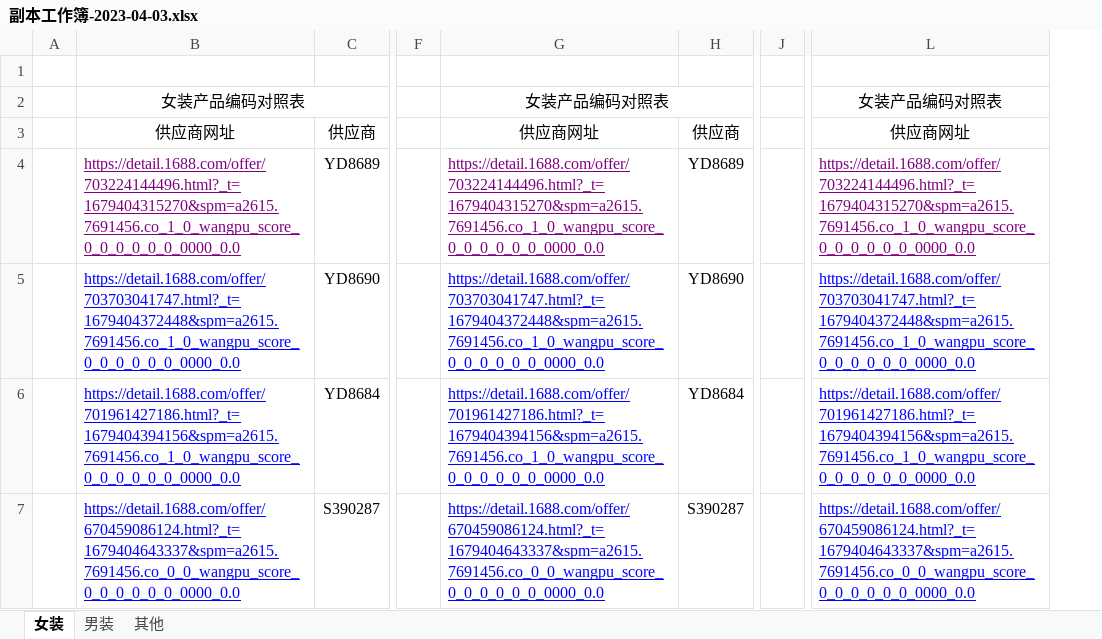
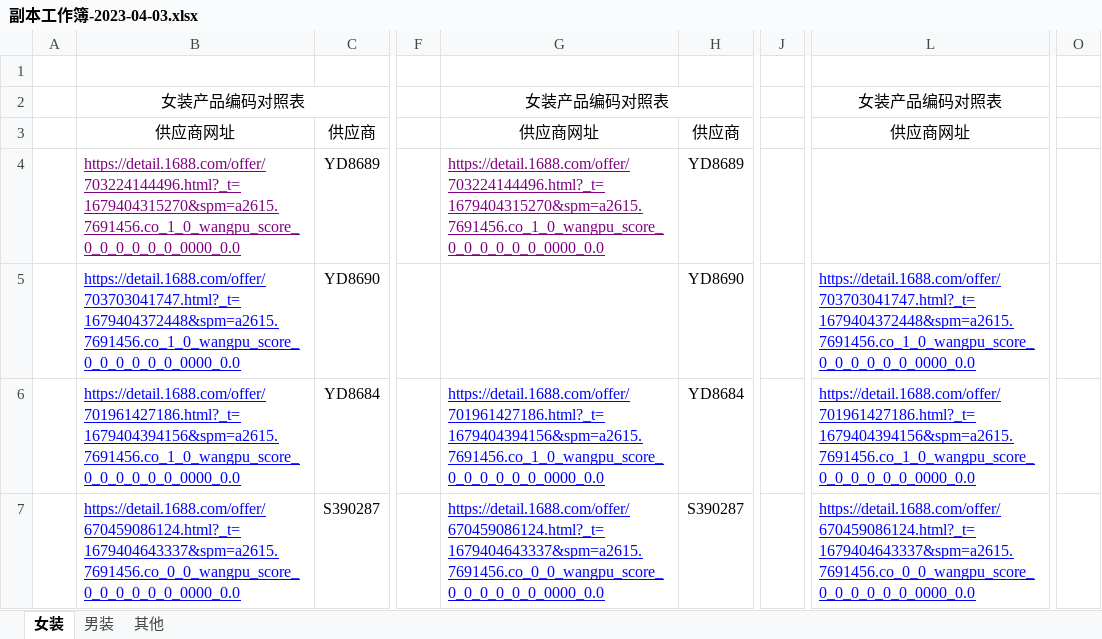
Before and after one commit to nihaofuda/forde, an Excel workbook: 副本工作簿-2023-04-03.xlsx, sheet 女装, drawn as a sheet; only a part is shown, gaps mark what is left out; values as stored, in another font and other column widths than the file's, no borders; removed rows and columns are numbered as before the commit, all else as after; the diff covers the shown part only; the diff names each change by its address in the sheet, - before the commit and + after, or states it on an @@ line.

```diff
--- a/副本工作簿-2023-04-03.xlsx (sheet 女装)
+++ b/副本工作簿-2023-04-03.xlsx (sheet 女装)
-column J, empty
+column J, empty
+column O, empty
-L4: https://detail.1688.com/offer/703224144496.html?_t=1679404315270&spm=a2615.7691456.co_1_0_wangpu_score_0_0_0_0_0_0_0000_0.0
+L4: (empty)
-G5: https://detail.1688.com/offer/703703041747.html?_t=1679404372448&spm=a2615.7691456.co_1_0_wangpu_score_0_0_0_0_0_0_0000_0.0
+G5: (empty)
```
Also changed, not shown: 1 edited cell elsewhere in this sheet, 2 other files.
